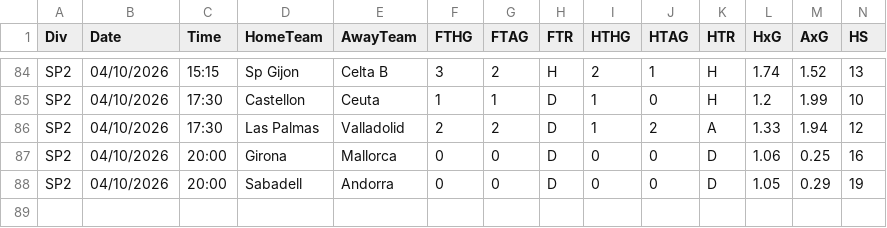
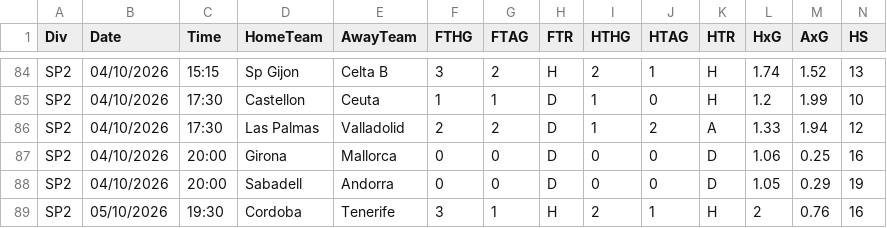
Before and after one commit to allanzico/compounding, a CSV file: data/2627/SP2.csv, drawn as a sheet; only a part is shown, gaps mark what is left out; rows hold the shown columns only; the diff names each change by its address in the sheet, - before the commit and + after, or states it on an @@ line.

```diff
--- a/data/2627/SP2.csv
+++ b/data/2627/SP2.csv
+row 89: SP2 | 05/10/2026 | 19:30 | Cordoba | Tenerife | 3 | 1 | H | 2 | 1 | H | 2 | 0.76 | 16
```
Also changed, not shown: picks.csv, 1 other file.
